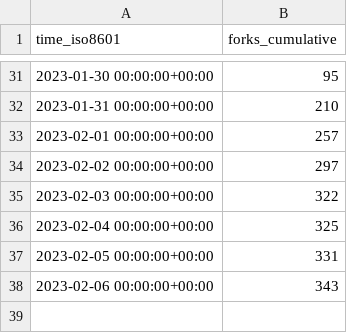
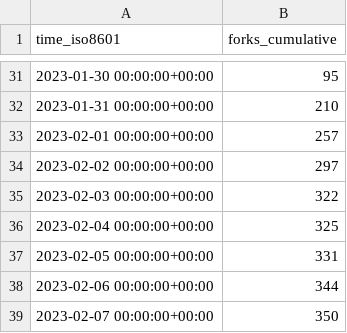
Before and after one commit to vikadata/StatusCheck, a CSV file: apitable/apitable/ghrs-data/forks.csv, drawn as a sheet; only a part is shown, gaps mark what is left out.

```diff
--- a/apitable/apitable/ghrs-data/forks.csv
+++ b/apitable/apitable/ghrs-data/forks.csv
@@ -37,2 +37,3 @@ time_iso8601,forks_cumulative
 2023-02-05 00:00:00+00:00,331
-2023-02-06 00:00:00+00:00,343
+2023-02-06 00:00:00+00:00,344
+2023-02-07 00:00:00+00:00,350
```
Also changed, not shown: apitable/apitable/ghrs-data/stargazers.csv.
